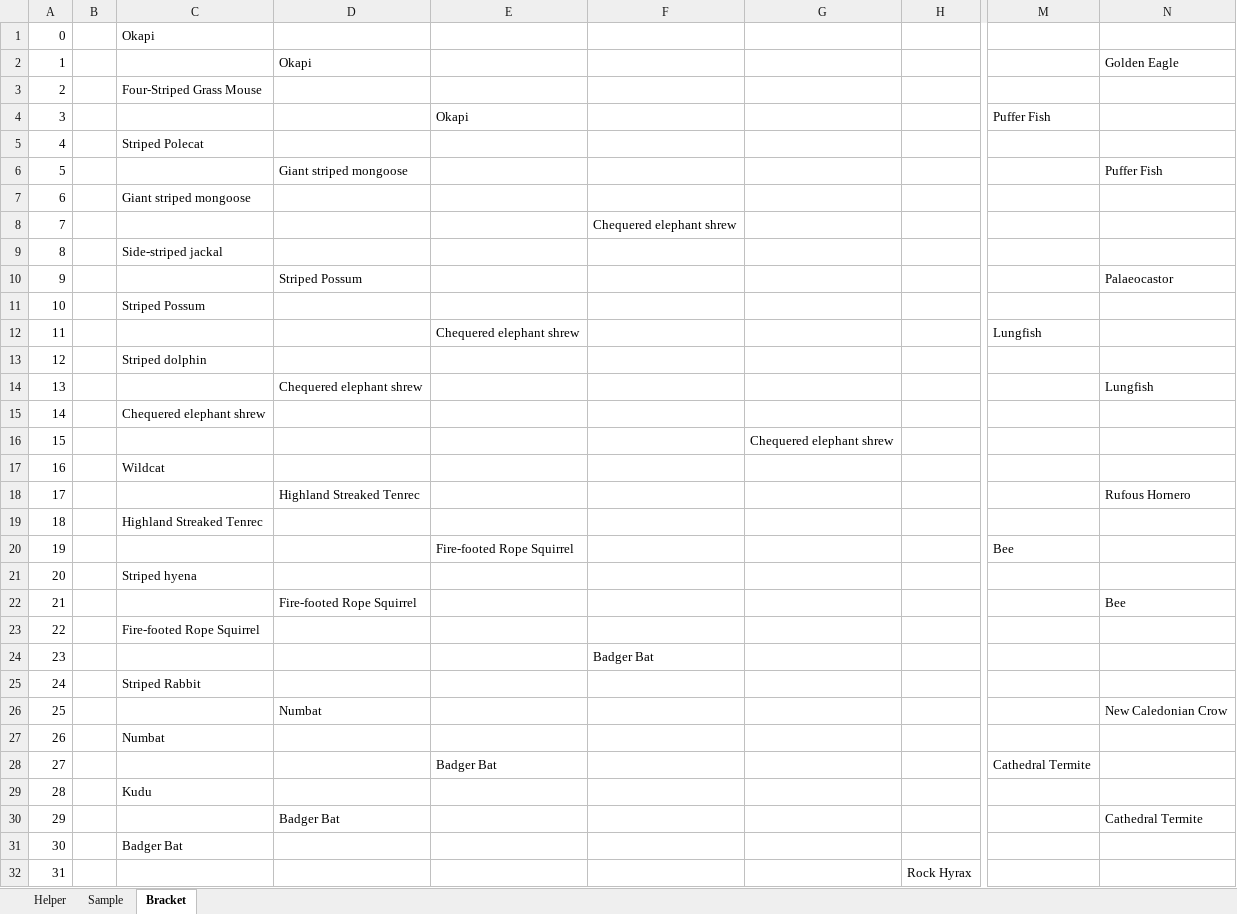
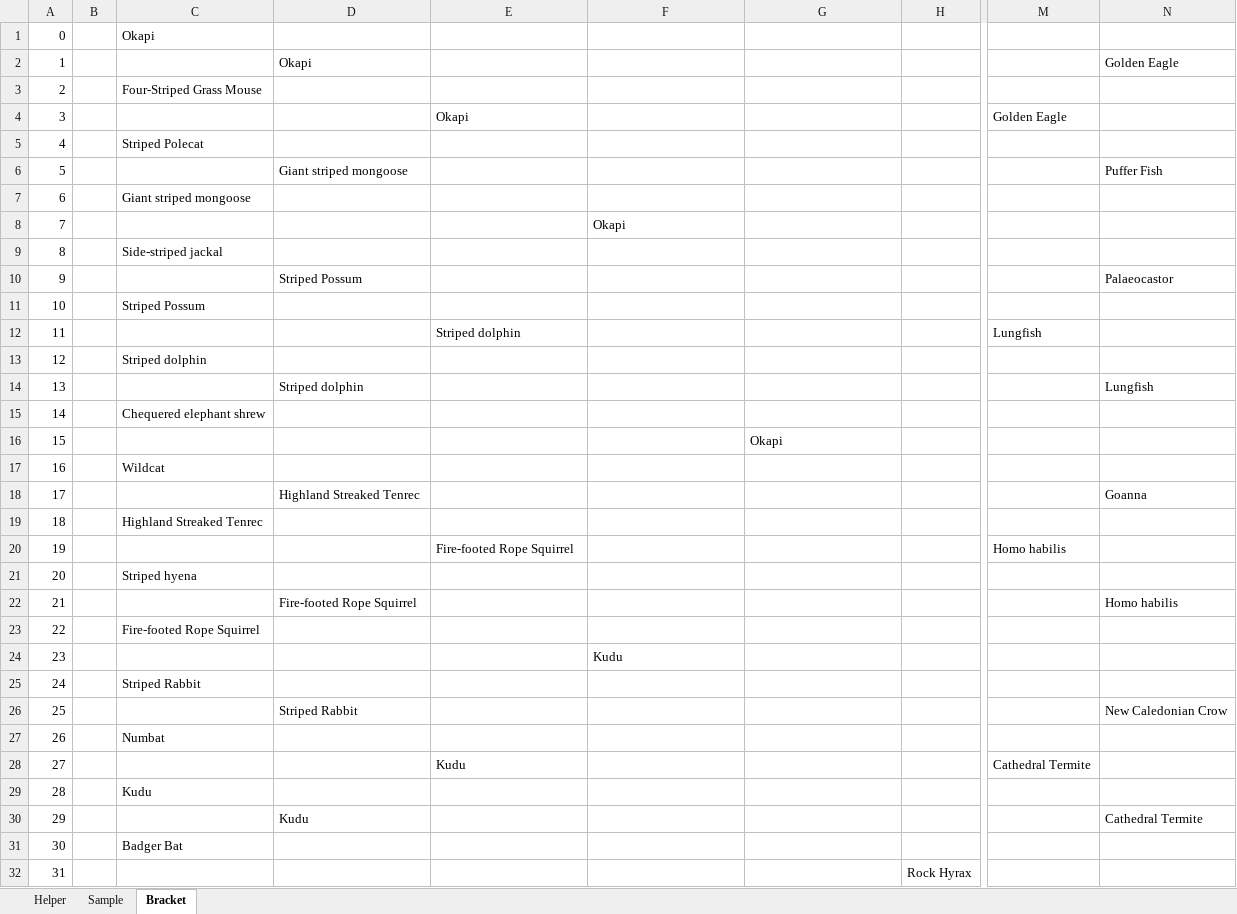
Before and after one commit to kas2332/Mam, an Excel workbook: Resources/Bracket.xlsx, sheet Bracket, drawn as a sheet; only a part is shown, gaps mark what is left out; values as stored, in another font and other column widths than the file's, no borders; the diff covers the shown part only; the diff names each change by its address in the sheet, - before the commit and + after, or states it on an @@ line.

```diff
--- a/Resources/Bracket.xlsx (sheet Bracket)
+++ b/Resources/Bracket.xlsx (sheet Bracket)
-M4: Puffer Fish
+M4: Golden Eagle
-F8: Chequered elephant shrew
+F8: Okapi
-E12: Chequered elephant shrew
+E12: Striped dolphin
-D14: Chequered elephant shrew
+D14: Striped dolphin
-G16: Chequered elephant shrew
+G16: Okapi
-N18: Rufous Hornero
+N18: Goanna
-M20: Bee
+M20: Homo habilis
-N22: Bee
+N22: Homo habilis
-F24: Badger Bat
+F24: Kudu
-D26: Numbat
+D26: Striped Rabbit
-E28: Badger Bat
+E28: Kudu
-D30: Badger Bat
+D30: Kudu
```
Also changed, not shown: 10 edited cells elsewhere in this sheet, 6 other files.
